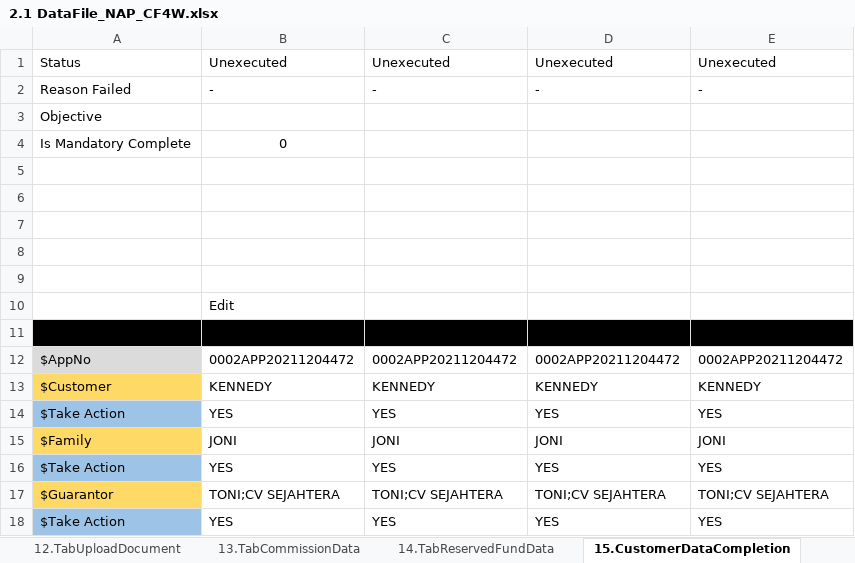
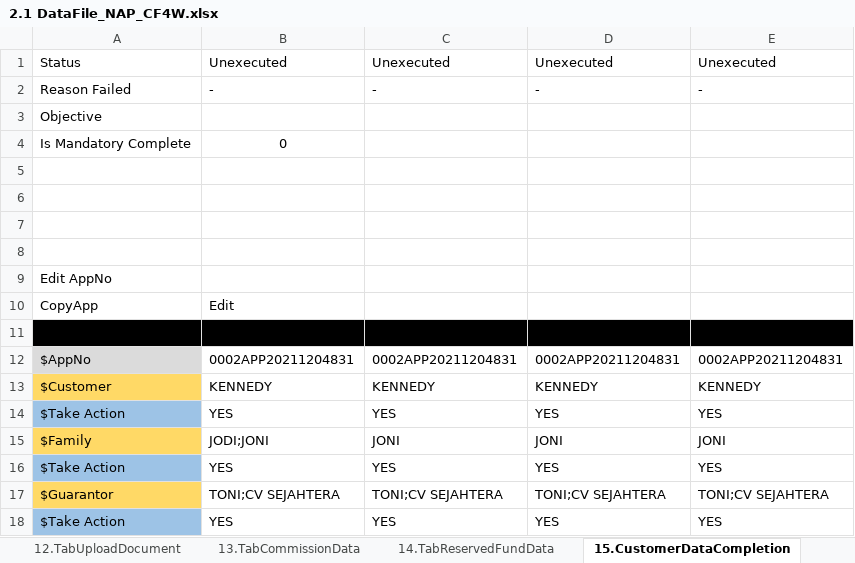
Before and after one commit to qcadins/DemoWorkflow, an Excel workbook: Excel/2.1 DataFile_NAP_CF4W.xlsx, sheet 15.CustomerDataCompletion, drawn as a sheet; values as stored, in another font and other column widths than the file's, no borders; removed rows and columns are numbered as before the commit, all else as after; the diff names each change by its address in the sheet, - before the commit and + after, or states it on an @@ line.

```diff
--- a/Excel/2.1 DataFile_NAP_CF4W.xlsx (sheet 15.CustomerDataCompletion)
+++ b/Excel/2.1 DataFile_NAP_CF4W.xlsx (sheet 15.CustomerDataCompletion)
+row 9: Edit AppNo
+row 10: CopyApp | Edit
-A11:E11 fill: none
+A11:E11 fill: #000000
-row 10:  | Edit
-row 11: (empty)
-B12: 0002APP20211204472
+B12: 0002APP20211204831
-C12: 0002APP20211204472
+C12: 0002APP20211204831
-D12: 0002APP20211204472
+D12: 0002APP20211204831
-E12: 0002APP20211204472
+E12: 0002APP20211204831
-B15: JONI
+B15: JODI;JONI
```
Also changed, not shown: sheet 8.TabInsuranceData, sheet 0.Setting, sheet 4.DuplicateChecking, sheet 12.TabUploadDocument, sheet 2.TabFamilyData, sheet 3a.TabGuarantorDataPersonal, 12 more sheets, 2 other files.
